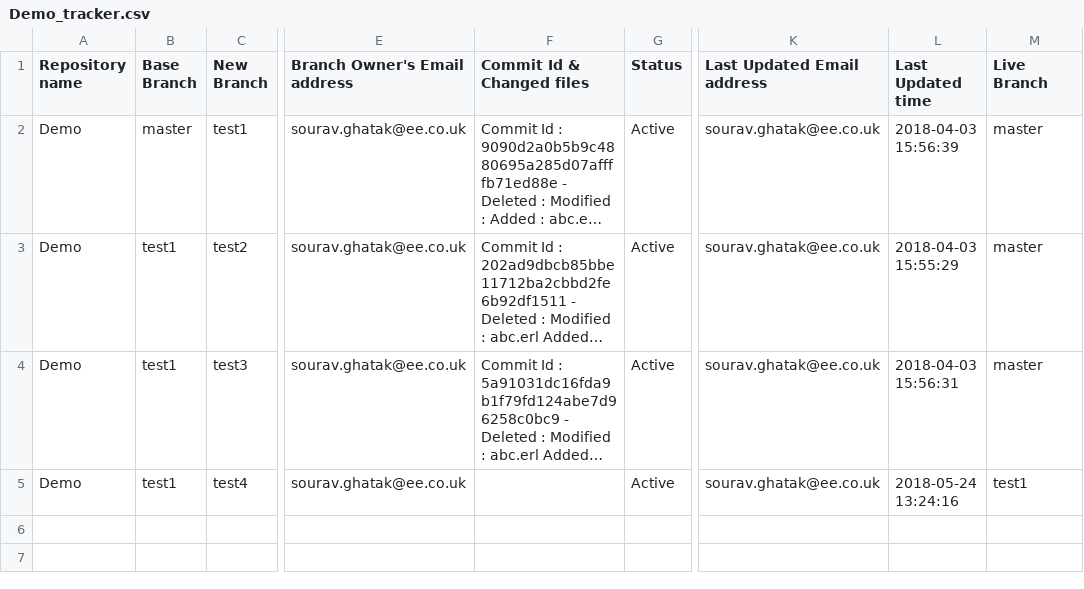
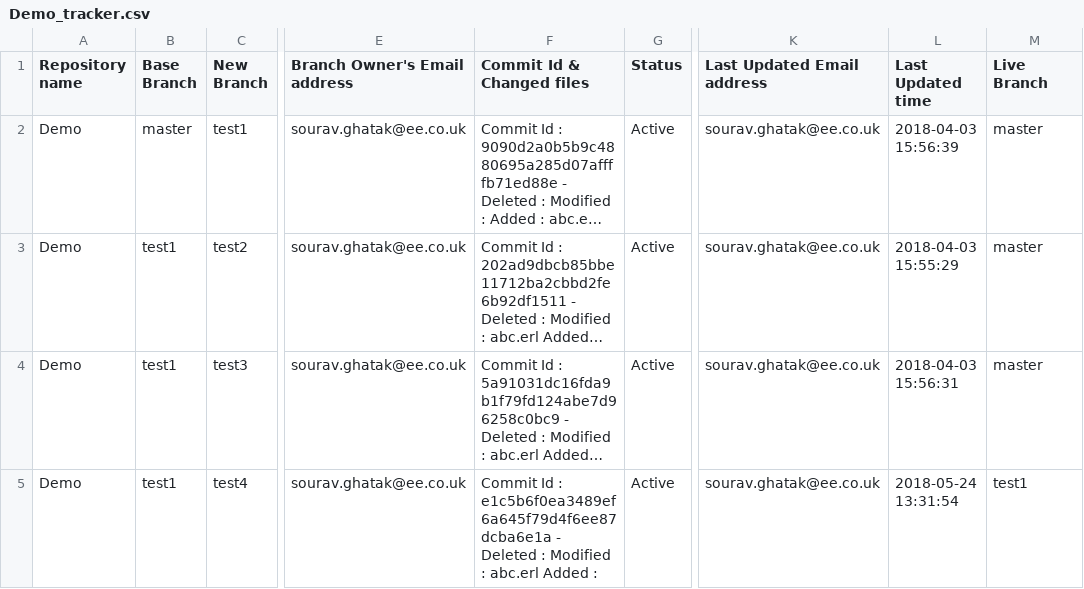
Before and after one commit to souravghatak/Tracker, a CSV file: Demo_tracker.csv, drawn as a sheet; only a part is shown, gaps mark what is left out; long unchanged cells end in …; the diff names each change by its address in the sheet, - before the commit and + after, or states it on an @@ line.

Commit message:
Code push to test4 branch

```diff
--- a/Demo_tracker.csv
+++ b/Demo_tracker.csv
-F5 (Commit Id & Changed files): (empty)
+F5 (Commit Id & Changed files): Commit Id : e1c5b6f0ea3489ef6a645f79d4f6ee87dcba6e1a - Deleted : Modified : abc.erl Added :
-L5 (Last Updated time): 2018-05-24 13:24:16
+L5 (Last Updated time): 2018-05-24 13:31:54
```
